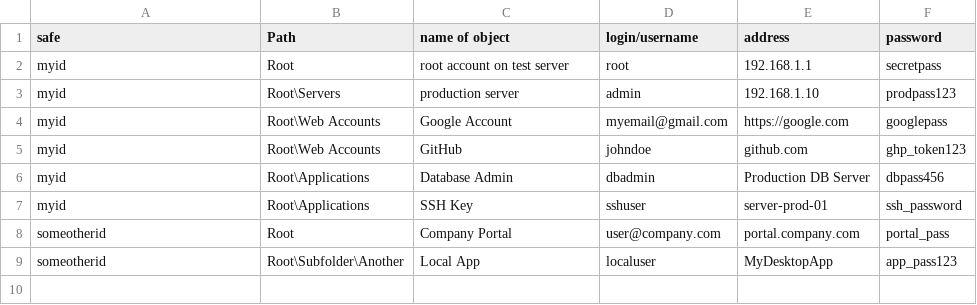
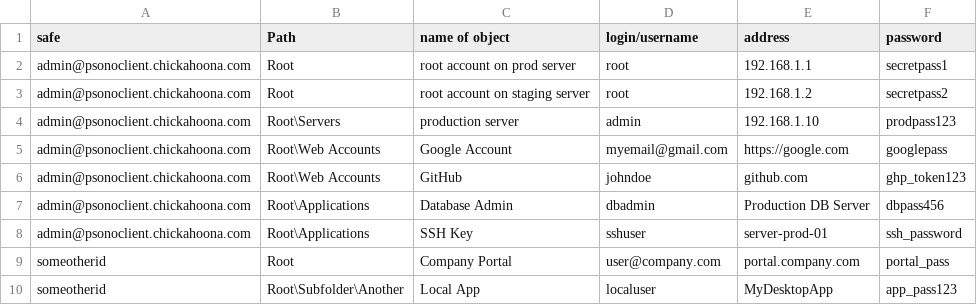
Before and after one commit to psono/psono-server, a CSV file: examples/example_import.csv, drawn as a sheet.

Commit message:
Minor adjustment, adding autoshare to examples/import_csv_to_datastore.py
Signed-off-by: Sascha Pfeiffer <sascha.pfeiffer@esaqa.com>

```diff
--- a/examples/example_import.csv
+++ b/examples/example_import.csv
@@ -1,8 +1,9 @@
 "safe";"Path";"name of object";"login/username";"address";"password"
-"myid";"Root";"root account on test server";"root";"192.168.1.1";"secretpass"
-"myid";"Root\Servers";"production server";"admin";"192.168.1.10";"prodpass123"
-"myid";"Root\Web Accounts";"Google Account";"myemail@gmail.com";"https://google.com";"googlepass"
-"myid";"Root\Web Accounts";"GitHub";"johndoe";"github.com";"ghp_token123"
-"myid";"Root\Applications";"Database Admin";"dbadmin";"Production DB Server";"dbpass456"
-"myid";"Root\Applications";"SSH Key";"sshuser";"server-prod-01";"ssh_password"
+"admin@psonoclient.chickahoona.com";"Root";"root account on prod server";"root";"192.168.1.1";"secretpass1"
+"admin@psonoclient.chickahoona.com";"Root";"root account on staging server";"root";"192.168.1.2";"secretpass2"
+"admin@psonoclient.chickahoona.com";"Root\Servers";"production server";"admin";"192.168.1.10";"prodpass123"
+"admin@psonoclient.chickahoona.com";"Root\Web Accounts";"Google Account";"myemail@gmail.com";"https://google.com";"googlepass"
+"admin@psonoclient.chickahoona.com";"Root\Web Accounts";"GitHub";"johndoe";"github.com";"ghp_token123"
+"admin@psonoclient.chickahoona.com";"Root\Applications";"Database Admin";"dbadmin";"Production DB Server";"dbpass456"
+"admin@psonoclient.chickahoona.com";"Root\Applications";"SSH Key";"sshuser";"server-prod-01";"ssh_password"
 "someotherid";"Root";"Company Portal";"user@company.com";"portal.company.com";"portal_pass"
```
Also changed, not shown: 1 other file.
